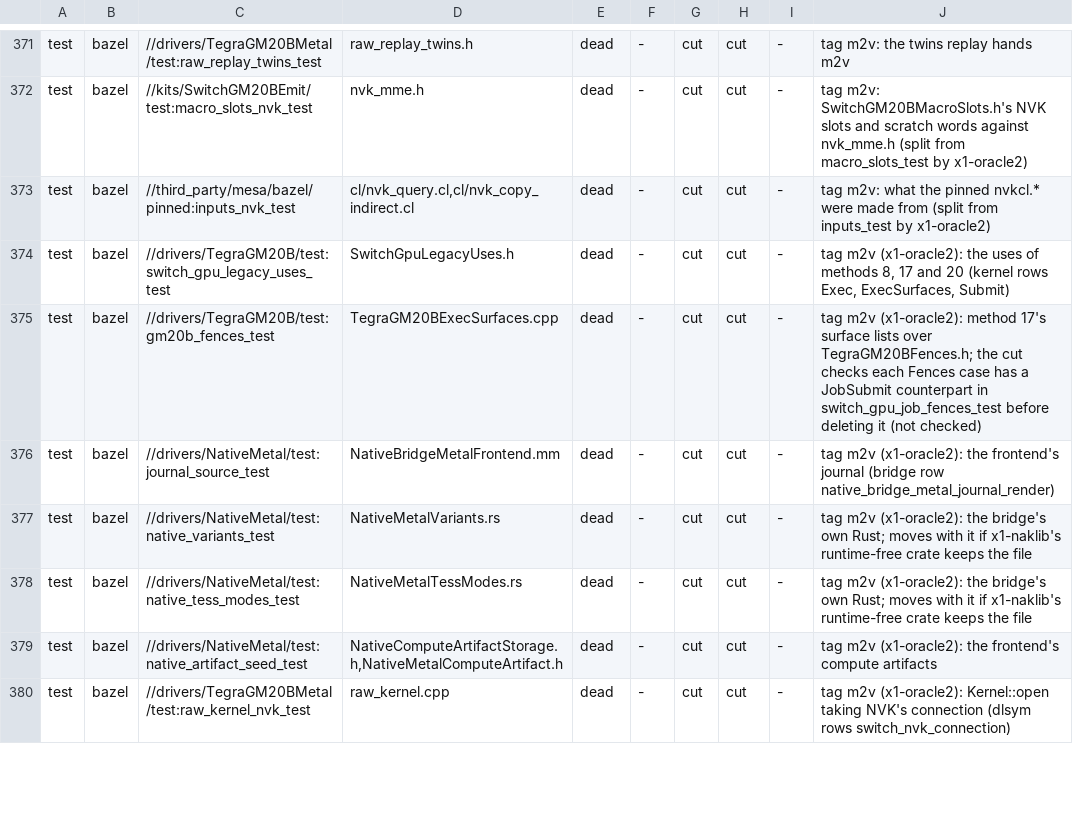
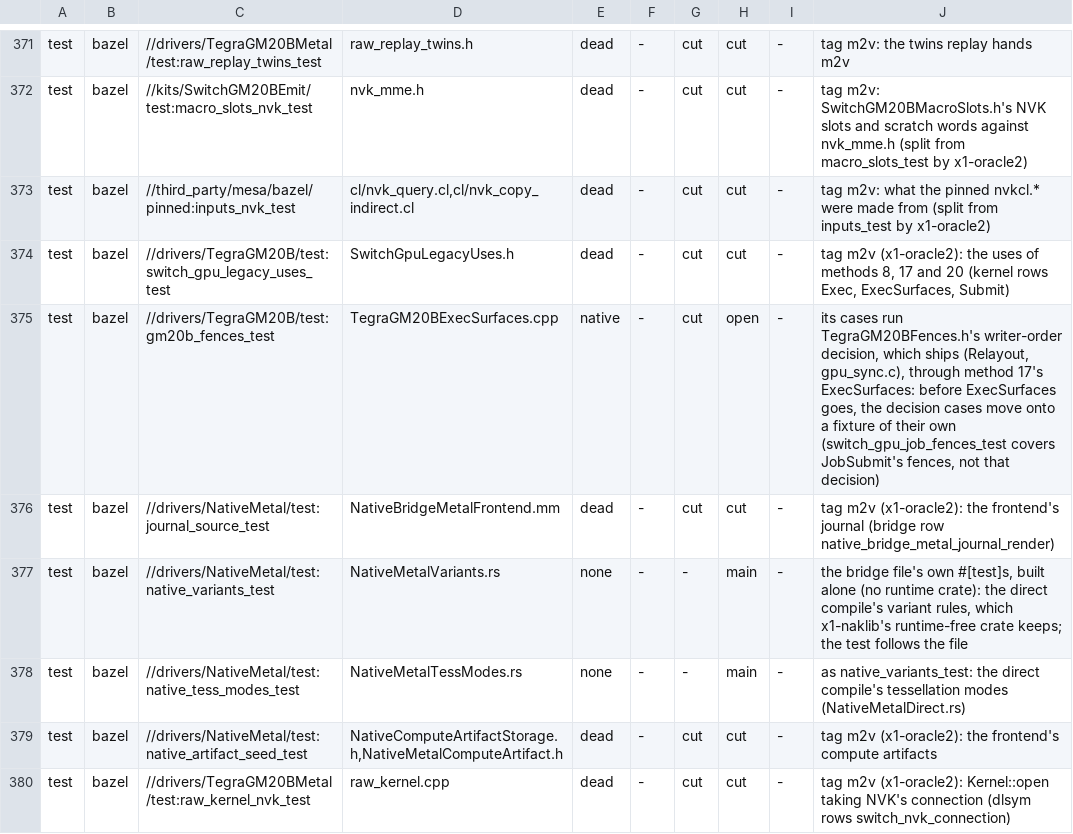
Before and after one commit to brunostjohn/ios-on-switch-lmao, a TSV file: drivers/TegraGM20BMetal/raw/plan/m2v_routes.tsv, drawn as a sheet; only a part is shown, gaps mark what is left out.

Commit message:
Tests guarding code that outlives m2v come back out of the m2v set: gm20b_fences_test (TegraGM20BFences.h's writer-order decision ships; its row is open until those cases leave ExecSurfaces), native_variants_test and native_tess_modes_test (the direct compile's Rust, built alone), and raw_linked_source_test's bridge cases (render_descriptor and the descriptor's C and Rust forms, which the offline compile shares); open test rows pinned at 20

```diff
--- a/drivers/TegraGM20BMetal/raw/plan/m2v_routes.tsv
+++ b/drivers/TegraGM20BMetal/raw/plan/m2v_routes.tsv
@@ -374,6 +374,6 @@ test	bazel	//third_party/mesa/bazel/pinned:inputs_nvk_test	cl/nvk_query.cl,cl/nv
 test	bazel	//drivers/TegraGM20B/test:switch_gpu_legacy_uses_test	SwitchGpuLegacyUses.h	dead	-	cut	cut	-	tag m2v (x1-oracle2): the uses of methods 8, 17 and 20 (kernel rows Exec, ExecSurfaces, Submit)
-test	bazel	//drivers/TegraGM20B/test:gm20b_fences_test	TegraGM20BExecSurfaces.cpp	dead	-	cut	cut	-	tag m2v (x1-oracle2): method 17's surface lists over TegraGM20BFences.h; the cut checks each Fences case has a JobSubmit counterpart in switch_gpu_job_fences_test before deleting it (not checked)
+test	bazel	//drivers/TegraGM20B/test:gm20b_fences_test	TegraGM20BExecSurfaces.cpp	native	-	cut	open	-	its cases run TegraGM20BFences.h's writer-order decision, which ships (Relayout, gpu_sync.c), through method 17's ExecSurfaces: before ExecSurfaces goes, the decision cases move onto a fixture of their own (switch_gpu_job_fences_test covers JobSubmit's fences, not that decision)
 test	bazel	//drivers/NativeMetal/test:journal_source_test	NativeBridgeMetalFrontend.mm	dead	-	cut	cut	-	tag m2v (x1-oracle2): the frontend's journal (bridge row native_bridge_metal_journal_render)
-test	bazel	//drivers/NativeMetal/test:native_variants_test	NativeMetalVariants.rs	dead	-	cut	cut	-	tag m2v (x1-oracle2): the bridge's own Rust; moves with it if x1-naklib's runtime-free crate keeps the file
-test	bazel	//drivers/NativeMetal/test:native_tess_modes_test	NativeMetalTessModes.rs	dead	-	cut	cut	-	tag m2v (x1-oracle2): the bridge's own Rust; moves with it if x1-naklib's runtime-free crate keeps the file
+test	bazel	//drivers/NativeMetal/test:native_variants_test	NativeMetalVariants.rs	none	-	-	main	-	the bridge file's own #[test]s, built alone (no runtime crate): the direct compile's variant rules, which x1-naklib's runtime-free crate keeps; the test follows the file
+test	bazel	//drivers/NativeMetal/test:native_tess_modes_test	NativeMetalTessModes.rs	none	-	-	main	-	as native_variants_test: the direct compile's tessellation modes (NativeMetalDirect.rs)
 test	bazel	//drivers/NativeMetal/test:native_artifact_seed_test	NativeComputeArtifactStorage.h,NativeMetalComputeArtifact.h	dead	-	cut	cut	-	tag m2v (x1-oracle2): the frontend's compute artifacts
```
Also changed, not shown: 6 other files.
